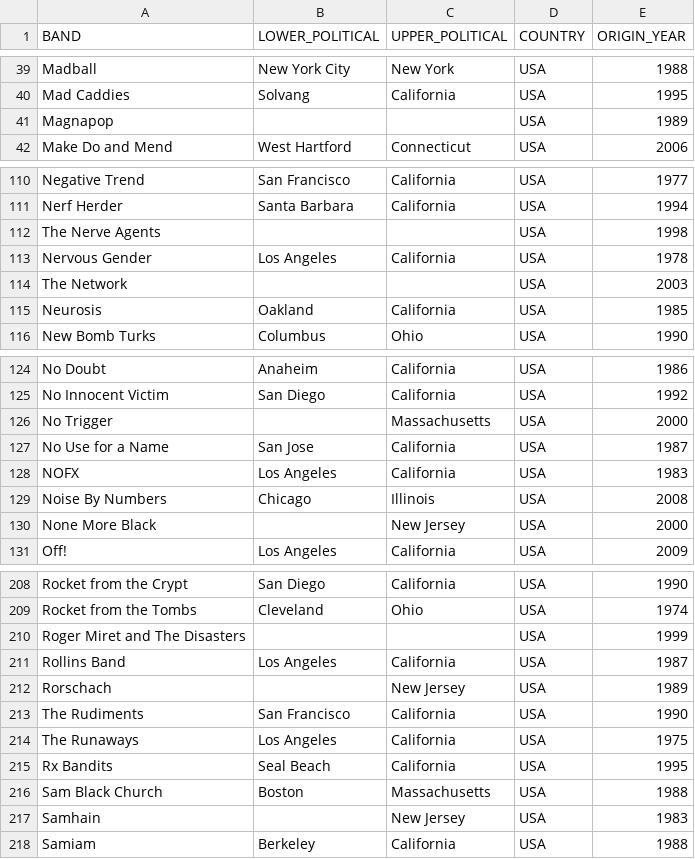
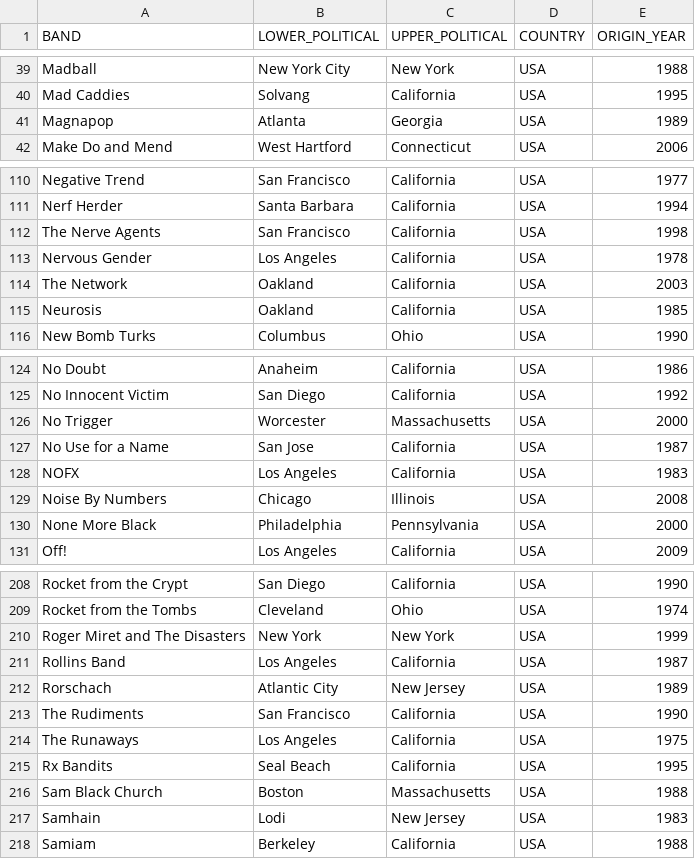
Before and after one commit to Kenizzer/Side_Projects, a CSV file: Punk rock lyrics/bands_L-Z_USA.csv, drawn as a sheet; only a part is shown, gaps mark what is left out; the diff covers the shown part only.

Commit message:
Updates to band master files

```diff
--- a/Punk rock lyrics/bands_L-Z_USA.csv
+++ b/Punk rock lyrics/bands_L-Z_USA.csv
@@ -40,3 +40,3 @@ Madball,New York City,New York,USA,1988
 Mad Caddies,Solvang,California,USA,1995
-Magnapop,,,USA,1989
+Magnapop,Atlanta,Georgia,USA,1989
 Make Do and Mend,West Hartford,Connecticut,USA,2006
@@ -111,5 +111,5 @@ Negative Trend,San Francisco,California,USA,1977
 Nerf Herder,Santa Barbara,California,USA,1994
-The Nerve Agents,,,USA,1998
+The Nerve Agents,San Francisco,California,USA,1998
 Nervous Gender,Los Angeles,California,USA,1978
-The Network,,,USA,2003
+The Network,Oakland,California,USA,2003
 Neurosis,Oakland,California,USA,1985
@@ -125,3 +125,3 @@ No Doubt,Anaheim,California,USA,1986
 No Innocent Victim,San Diego,California,USA,1992
-No Trigger,,Massachusetts,USA,2000
+No Trigger,Worcester,Massachusetts,USA,2000
 No Use for a Name,San Jose,California,USA,1987
@@ -129,3 +129,3 @@ NOFX,Los Angeles,California,USA,1983
 Noise By Numbers,Chicago,Illinois,USA,2008
-None More Black,,New Jersey,USA,2000
+None More Black,Philadelphia,Pennsylvania,USA,2000
 Off!,Los Angeles,California,USA,2009
@@ -209,5 +209,5 @@ Rocket from the Crypt,San Diego,California,USA,1990
 Rocket from the Tombs,Cleveland,Ohio,USA,1974
-Roger Miret and The Disasters,,,USA,1999
+Roger Miret and The Disasters,New York,New York,USA,1999
 Rollins Band,Los Angeles,California,USA,1987
-Rorschach,,New Jersey,USA,1989
+Rorschach,Atlantic City,New Jersey,USA,1989
 The Rudiments,San Francisco,California,USA,1990
@@ -216,3 +216,3 @@ Rx Bandits,Seal Beach,California,USA,1995
 Sam Black Church,Boston,Massachusetts,USA,1988
-Samhain,,New Jersey,USA,1983
+Samhain,Lodi,New Jersey,USA,1983
 Samiam,Berkeley,California,USA,1988
```
Also changed, not shown: 21 edited cells elsewhere in this file, Punk rock lyrics/bands_A-J_USA.csv.
